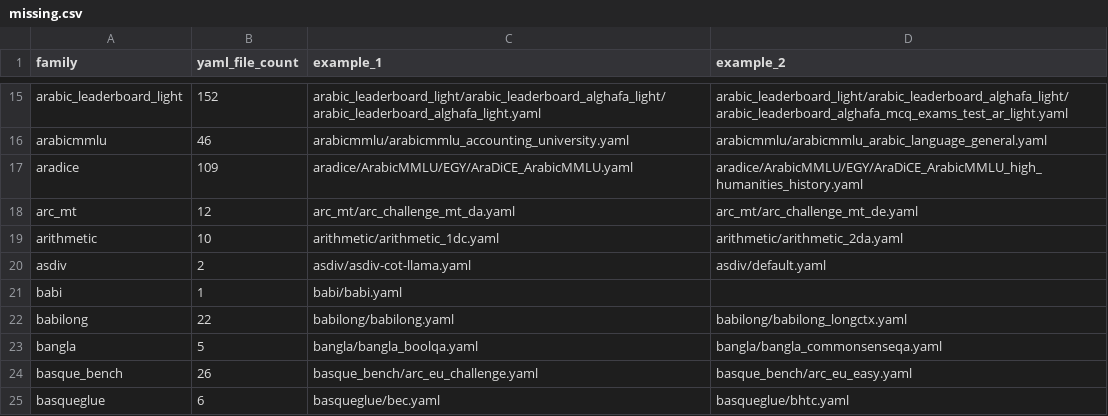
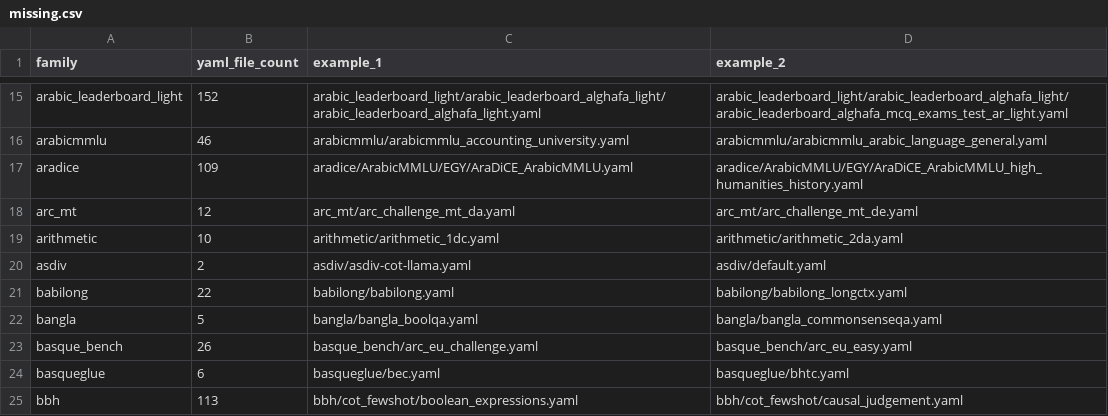
Before and after one commit to ModelCloud/Evalution, a CSV file: missing.csv, drawn as a sheet; only a part is shown, gaps mark what is left out; the shorter side is filled out with more unchanged rows.

Commit message:
add: babi

```diff
--- a/missing.csv
+++ b/missing.csv
@@ -20,3 +20,2 @@ arithmetic,10,arithmetic/arithmetic_1dc.yaml,arithmetic/arithmetic_2da.yaml
 asdiv,2,asdiv/asdiv-cot-llama.yaml,asdiv/default.yaml
-babi,1,babi/babi.yaml,
 babilong,22,babilong/babilong.yaml,babilong/babilong_longctx.yaml
```
Also changed, not shown: 9 other files.
